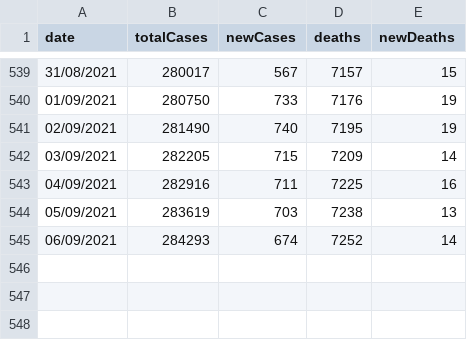
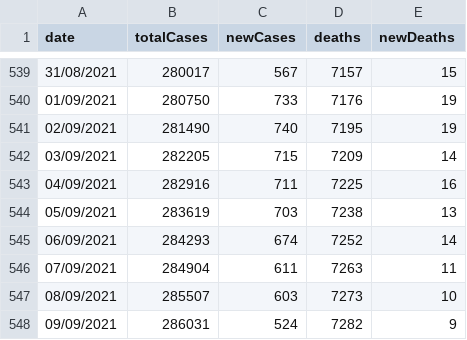
Before and after one commit to Bmottan/COVID_data_comp, a CSV file: Import Data/CWB_data2.csv, drawn as a sheet; only a part is shown, gaps mark what is left out; the diff names each change by its address in the sheet, - before the commit and + after, or states it on an @@ line.

```diff
--- a/Import Data/CWB_data2.csv
+++ b/Import Data/CWB_data2.csv
+row 546: 07/09/2021 | 284904 | 611 | 7263 | 11
+row 547: 08/09/2021 | 285507 | 603 | 7273 | 10
+row 548: 09/09/2021 | 286031 | 524 | 7282 | 9
```
Also changed, not shown: 3 other files.
